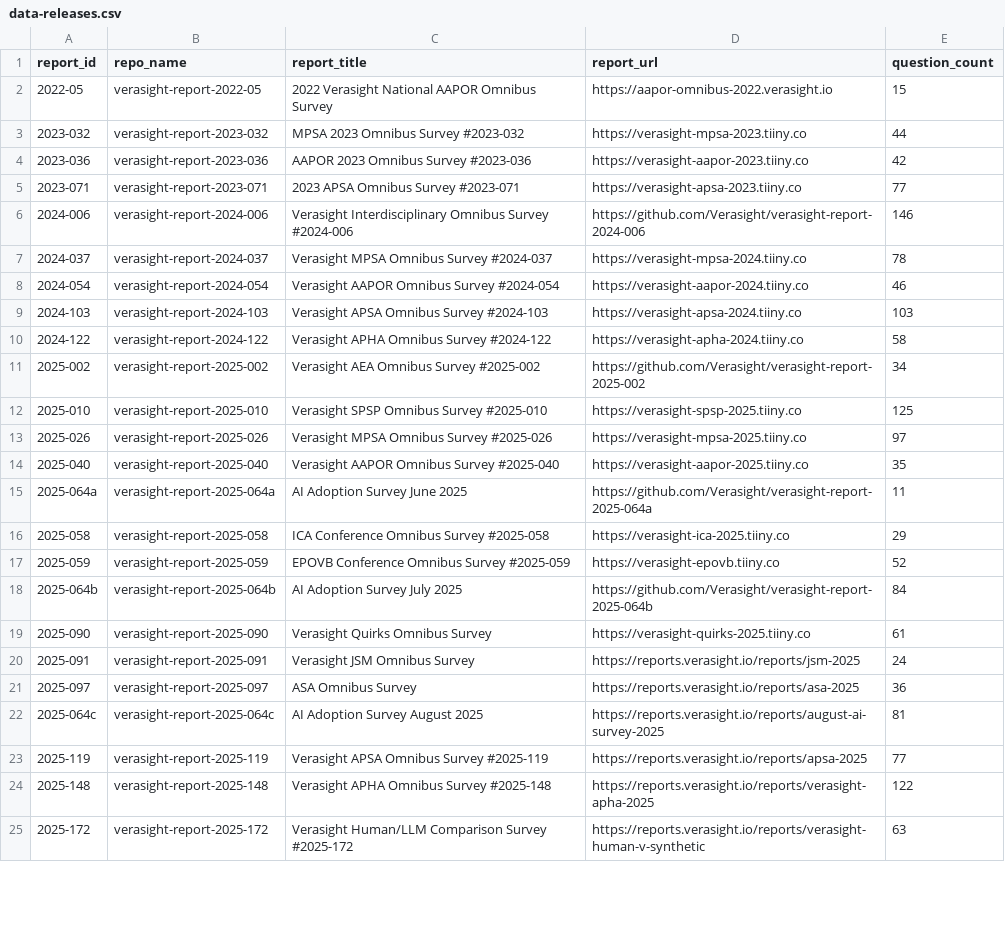
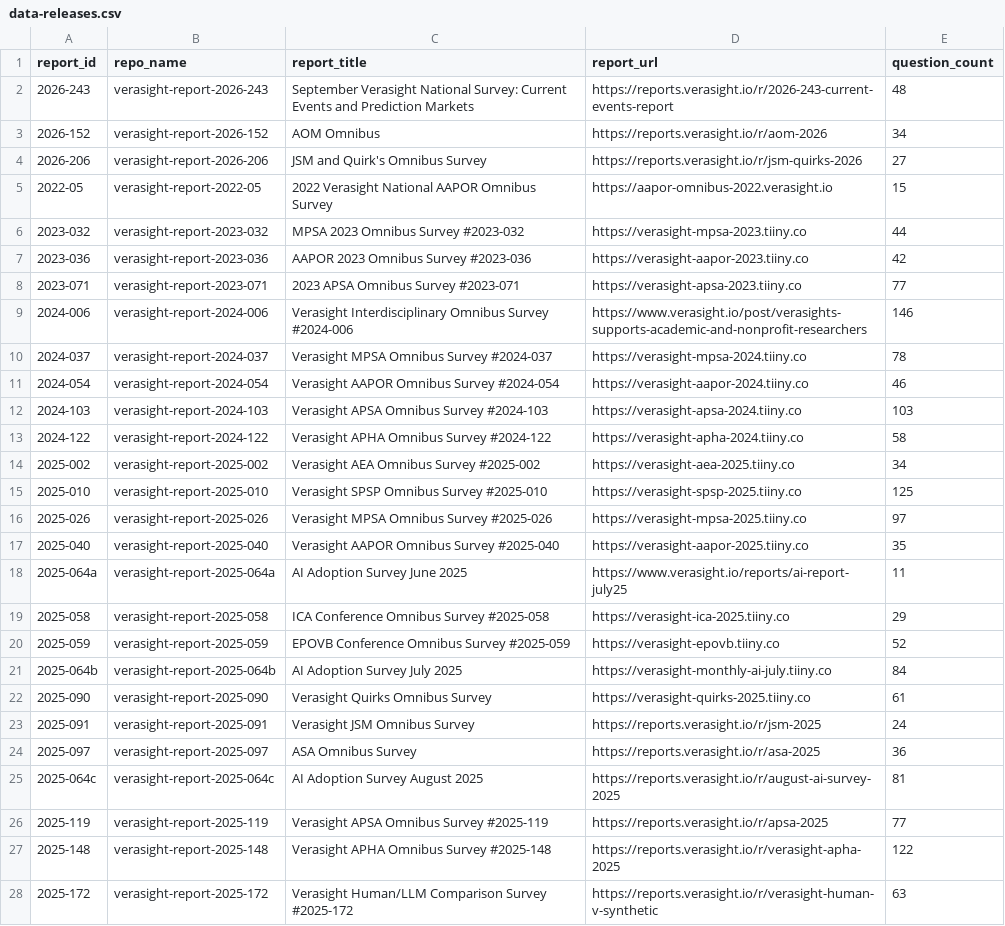
Before and after one commit to Verasight/verasight-data-releases, a CSV file: data-releases.csv, drawn as a sheet; only a part is shown; the diff covers the shown part only.

Commit message:
index three new surveys and refresh verified report links

```diff
--- a/data-releases.csv
+++ b/data-releases.csv
@@ -1,2 +1,5 @@
 report_id,repo_name,report_title,report_url,question_count
+2026-243,verasight-report-2026-243,September Verasight National Survey: Current Events and Prediction Markets,https://reports.verasight.io/r/2026-243-current-events-report,48
+2026-152,verasight-report-2026-152,AOM Omnibus,https://reports.verasight.io/r/aom-2026,34
+2026-206,verasight-report-2026-206,JSM and Quirk's Omnibus Survey,https://reports.verasight.io/r/jsm-quirks-2026,27
 2022-05,verasight-report-2022-05,2022 Verasight National AAPOR Omnibus Survey,https://aapor-omnibus-2022.verasight.io,15
@@ -5,3 +8,3 @@ report_id,repo_name,report_title,report_url,question_count
 2023-071,verasight-report-2023-071,2023 APSA Omnibus Survey #2023-071,https://verasight-apsa-2023.tiiny.co,77
-2024-006,verasight-report-2024-006,Verasight Interdisciplinary Omnibus Survey #2024-006,https://github.com/Verasight/verasight-report-2024-006,146
+2024-006,verasight-report-2024-006,Verasight Interdisciplinary Omnibus Survey #2024-006,https://www.verasight.io/post/verasights-supports-academic-and-nonprofit-researchers,146
 2024-037,verasight-report-2024-037,Verasight MPSA Omnibus Survey #2024-037,https://verasight-mpsa-2024.tiiny.co,78
@@ -10,3 +13,3 @@ report_id,repo_name,report_title,report_url,question_count
 2024-122,verasight-report-2024-122,Verasight APHA Omnibus Survey #2024-122,https://verasight-apha-2024.tiiny.co,58
-2025-002,verasight-report-2025-002,Verasight AEA Omnibus Survey #2025-002,https://github.com/Verasight/verasight-report-2025-002,34
+2025-002,verasight-report-2025-002,Verasight AEA Omnibus Survey #2025-002,https://verasight-aea-2025.tiiny.co,34
 2025-010,verasight-report-2025-010,Verasight SPSP Omnibus Survey #2025-010,https://verasight-spsp-2025.tiiny.co,125
@@ -14,12 +17,12 @@ report_id,repo_name,report_title,report_url,question_count
 2025-040,verasight-report-2025-040,Verasight AAPOR Omnibus Survey #2025-040,https://verasight-aapor-2025.tiiny.co,35
-2025-064a,verasight-report-2025-064a,AI Adoption Survey June 2025,https://github.com/Verasight/verasight-report-2025-064a,11
+2025-064a,verasight-report-2025-064a,AI Adoption Survey June 2025,https://www.verasight.io/reports/ai-report-july25,11
 2025-058,verasight-report-2025-058,ICA Conference Omnibus Survey #2025-058,https://verasight-ica-2025.tiiny.co,29
 2025-059,verasight-report-2025-059,EPOVB Conference Omnibus Survey #2025-059,https://verasight-epovb.tiiny.co,52
-2025-064b,verasight-report-2025-064b,AI Adoption Survey July 2025,https://github.com/Verasight/verasight-report-2025-064b,84
+2025-064b,verasight-report-2025-064b,AI Adoption Survey July 2025,https://verasight-monthly-ai-july.tiiny.co,84
 2025-090,verasight-report-2025-090,Verasight Quirks Omnibus Survey,https://verasight-quirks-2025.tiiny.co,61
-2025-091,verasight-report-2025-091,Verasight JSM Omnibus Survey,https://reports.verasight.io/reports/jsm-2025,24
-2025-097,verasight-report-2025-097,ASA Omnibus Survey,https://reports.verasight.io/reports/asa-2025,36
-2025-064c,verasight-report-2025-064c,AI Adoption Survey August 2025,https://reports.verasight.io/reports/august-ai-survey-2025,81
-2025-119,verasight-report-2025-119,Verasight APSA Omnibus Survey #2025-119,https://reports.verasight.io/reports/apsa-2025,77
-2025-148,verasight-report-2025-148,Verasight APHA Omnibus Survey #2025-148,https://reports.verasight.io/reports/verasight-apha-2025,122
-2025-172,verasight-report-2025-172,Verasight Human/LLM Comparison Survey #2025-172,https://reports.verasight.io/reports/verasight-human-v-synthetic,63
+2025-091,verasight-report-2025-091,Verasight JSM Omnibus Survey,https://reports.verasight.io/r/jsm-2025,24
+2025-097,verasight-report-2025-097,ASA Omnibus Survey,https://reports.verasight.io/r/asa-2025,36
+2025-064c,verasight-report-2025-064c,AI Adoption Survey August 2025,https://reports.verasight.io/r/august-ai-survey-2025,81
+2025-119,verasight-report-2025-119,Verasight APSA Omnibus Survey #2025-119,https://reports.verasight.io/r/apsa-2025,77
+2025-148,verasight-report-2025-148,Verasight APHA Omnibus Survey #2025-148,https://reports.verasight.io/r/verasight-apha-2025,122
+2025-172,verasight-report-2025-172,Verasight Human/LLM Comparison Survey #2025-172,https://reports.verasight.io/r/verasight-human-v-synthetic,63
```
Also changed, not shown: 5 edited cells elsewhere in this file, 2 other files.
